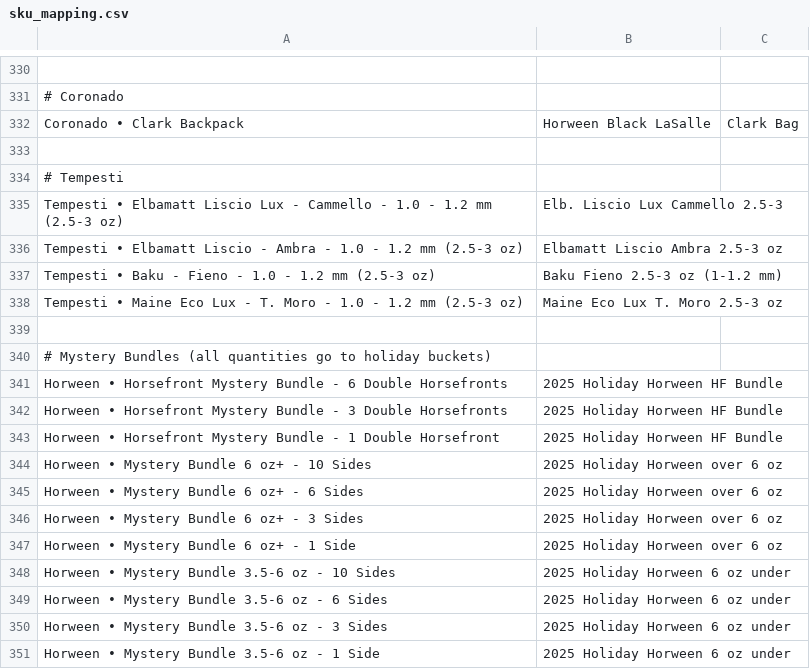
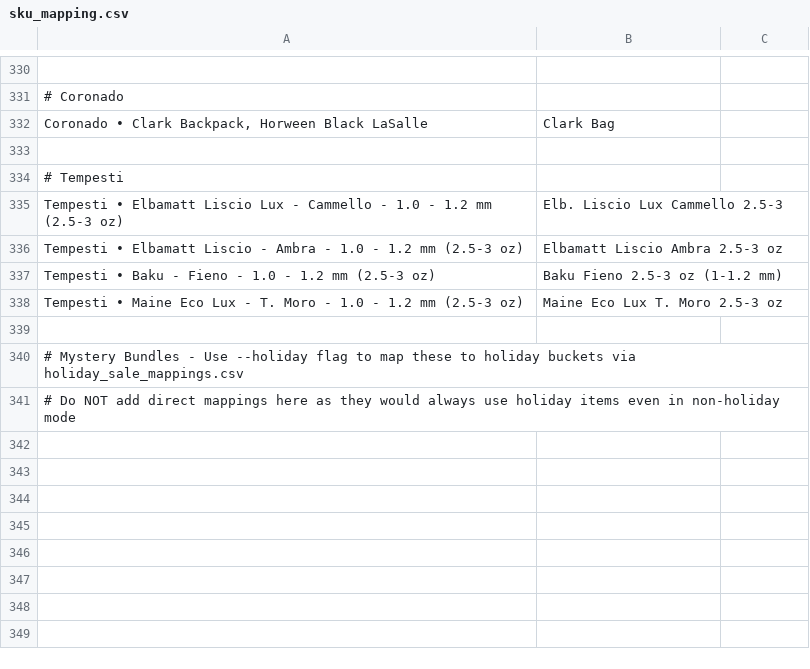
Before and after one commit to matt82198/TR-Automation-Scripts, a CSV file: config/sku_mapping.csv, drawn as a sheet; only a part is shown, gaps mark what is left out; removed rows and columns are numbered as before the commit, all else as after; the diff names each change by its address in the sheet, - before the commit and + after, or states it on an @@ line.

```diff
--- a/config/sku_mapping.csv
+++ b/config/sku_mapping.csv
-row 332: Coronado • Clark Backpack | Horween Black LaSalle | Clark Bag
+row 332: Coronado • Clark Backpack, Horween Black LaSalle | Clark Bag
-A340: …Mystery Bundles (all quantities go to holiday buckets)
+A340: …Mystery Bundles - Use --holiday flag to map these to holiday buckets via holiday_sale_mappings.csv
-row 341: Horween • Horsefront Mystery Bundle - 6 Double Horsefronts | 2025 Holiday Horween HF Bundle
-row 342: Horween • Horsefront Mystery Bundle - 3 Double Horsefronts | 2025 Holiday Horween HF Bundle
-row 343: Horween • Horsefront Mystery Bundle - 1 Double Horsefront | 2025 Holiday Horween HF Bundle
-row 344: Horween • Mystery Bundle 6 oz+ - 10 Sides | 2025 Holiday Horween over 6 oz
-row 345: Horween • Mystery Bundle 6 oz+ - 6 Sides | 2025 Holiday Horween over 6 oz
-row 346: Horween • Mystery Bundle 6 oz+ - 3 Sides | 2025 Holiday Horween over 6 oz
-row 347: Horween • Mystery Bundle 6 oz+ - 1 Side | 2025 Holiday Horween over 6 oz
-row 348: Horween • Mystery Bundle 3.5-6 oz - 10 Sides | 2025 Holiday Horween 6 oz under
-row 349: Horween • Mystery Bundle 3.5-6 oz - 6 Sides | 2025 Holiday Horween 6 oz under
-row 350: Horween • Mystery Bundle 3.5-6 oz - 3 Sides | 2025 Holiday Horween 6 oz under
-row 351: Horween • Mystery Bundle 3.5-6 oz - 1 Side | 2025 Holiday Horween 6 oz under
+row 341: # Do NOT add direct mappings here as they would always use holiday items even in non-holiday mode
```
Also changed, not shown: 1 other file.
